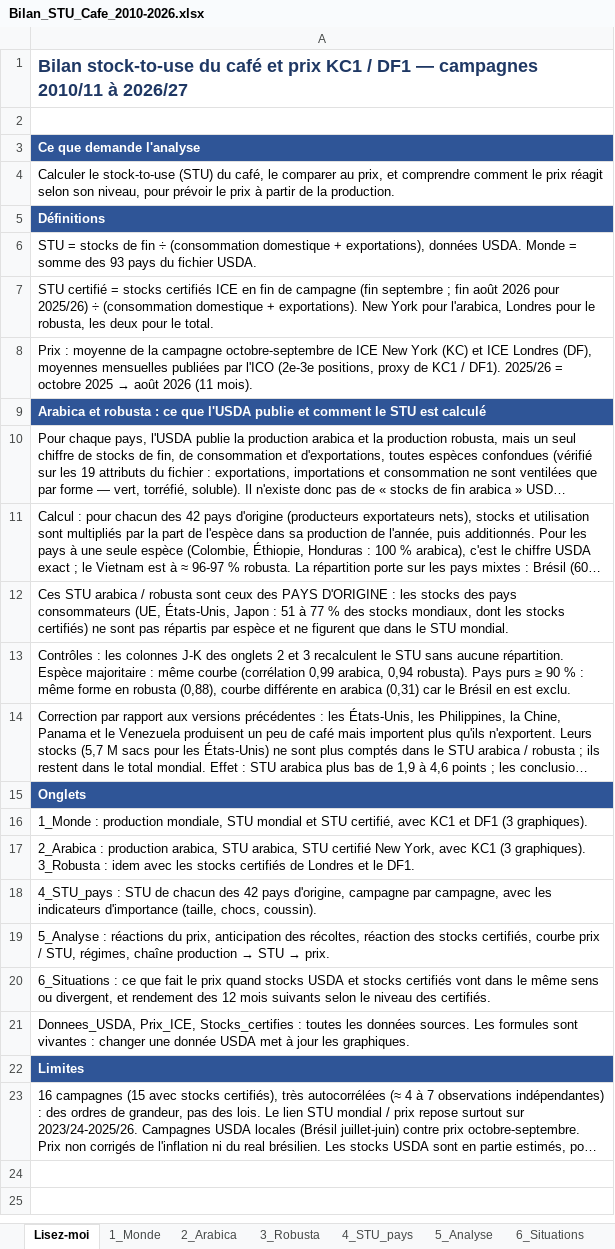
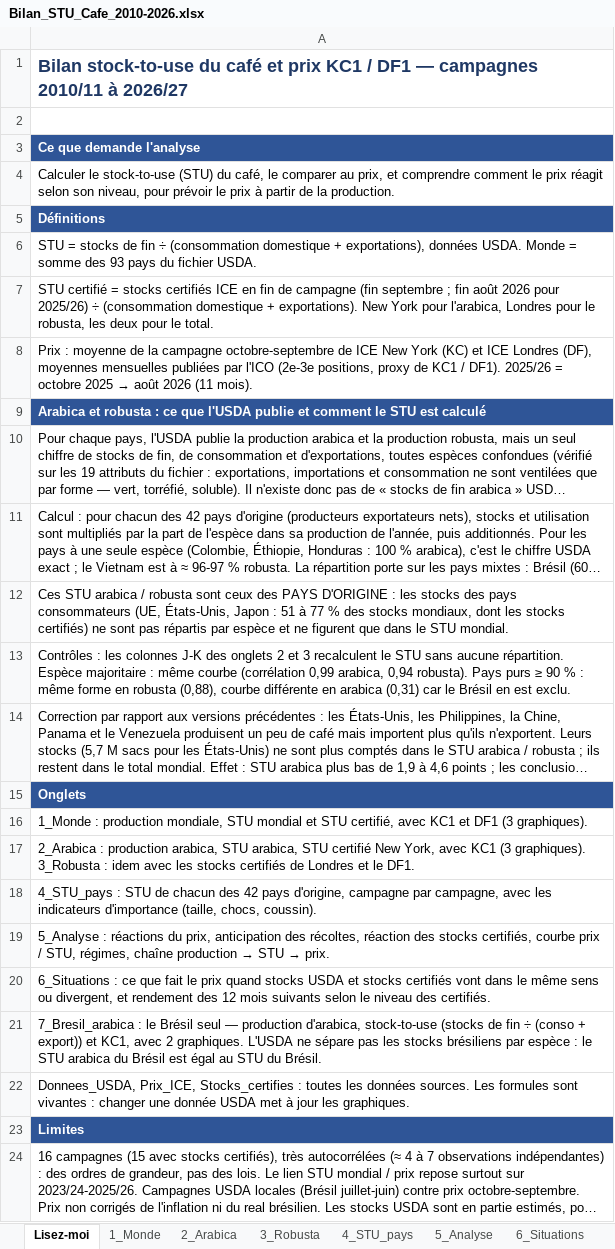
Before and after one commit to alissonkatymartinimoujawaz-hue/procafe, an Excel workbook: coffee_stu/Bilan_STU_Cafe_2010-2026.xlsx, sheet Lisez-moi, drawn as a sheet; long unchanged cells end in …; values as stored, in another font and other column widths than the file's, no borders; the diff names each change by its address in the sheet, - before the commit and + after, or states it on an @@ line.

```diff
--- a/coffee_stu/Bilan_STU_Cafe_2010-2026.xlsx (sheet Lisez-moi)
+++ b/coffee_stu/Bilan_STU_Cafe_2010-2026.xlsx (sheet Lisez-moi)
+row 21: 7_Bresil_arabica : le Brésil seul — production d'arabica, stock-to-use (stocks de fin ÷ (conso + export)) et KC1, avec 2 graphiques. L'USDA ne sépare pas les stocks brésiliens par espèce : le STU arabica du Brésil est égal au STU du Brésil.
```
Also changed, not shown: other sheet tabs, charts or pictures, 2 other files.
